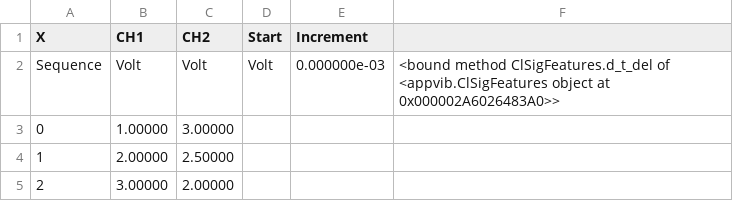
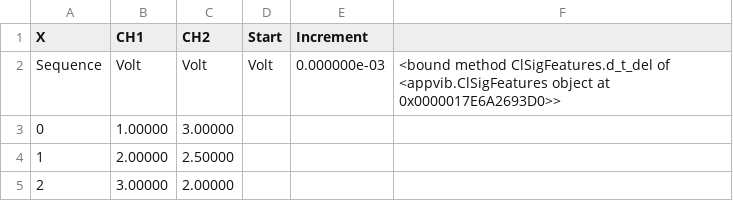
Before and after one commit to RobotSquirrelProd/AppliedVibrationAnalysis, a CSV file: testclass_001.csv, drawn as a sheet.

```diff
--- a/testclass_001.csv
+++ b/testclass_001.csv
@@ -1,3 +1,3 @@
 X,CH1,CH2,Start,Increment,
-Sequence,Volt,Volt,Volt,0.000000e-03,<bound method ClSigFeatures.d_t_del of <appvib.ClSigFeatures object at 0x000002A6026483A0>>
+Sequence,Volt,Volt,Volt,0.000000e-03,<bound method ClSigFeatures.d_t_del of <appvib.ClSigFeatures object at 0x0000017E6A2693D0>>
 0,1.00000,3.00000
```
Also changed, not shown: 4 other files.
